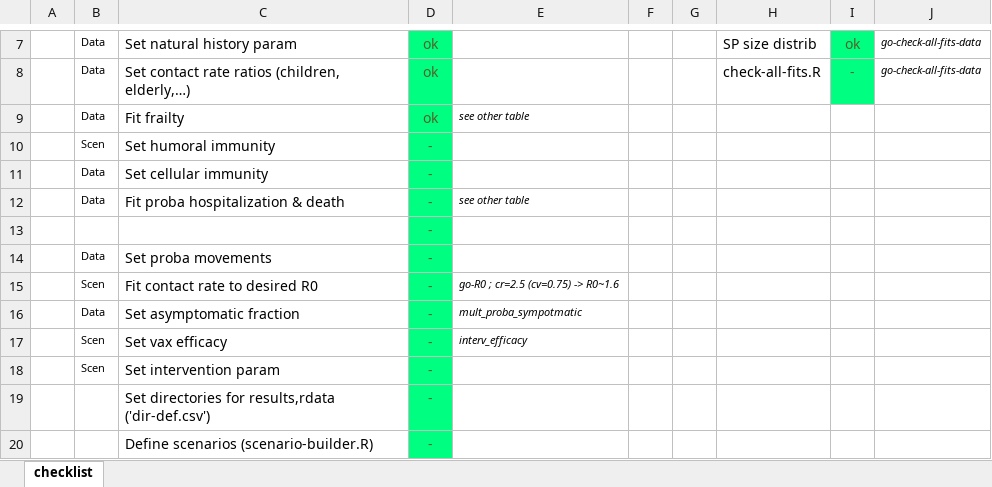
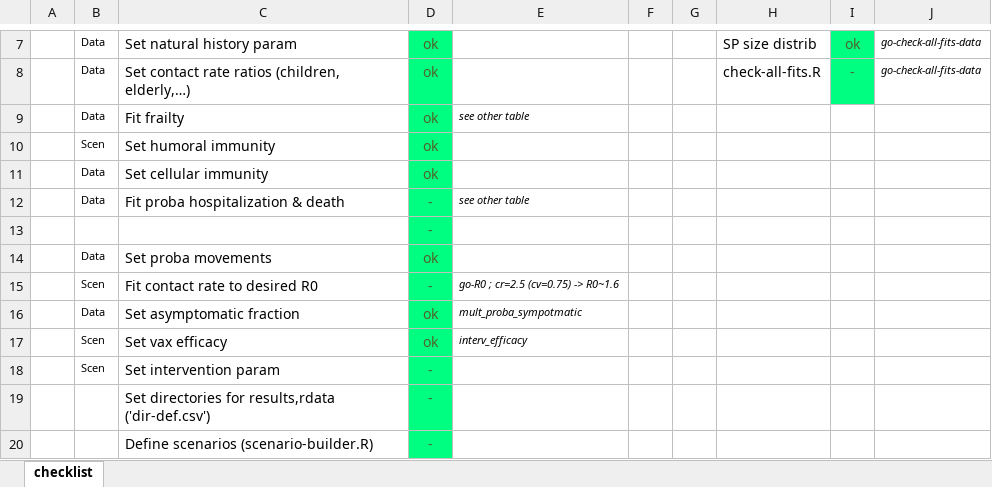
Before and after one commit to davidchampredon/naf, an Excel workbook: _checkllist.xlsx, sheet checklist, drawn as a sheet; only a part is shown, gaps mark what is left out; values as stored, in another font and other column widths than the file's, no borders; conditional formats not drawn; the diff names each change by its address in the sheet, - before the commit and + after, or states it on an @@ line.

Commit message:
minor edit

```diff
--- a/_checkllist.xlsx (sheet checklist)
+++ b/_checkllist.xlsx (sheet checklist)
-D10:D11: -
+D10:D11: ok
-D14: -
+D14: ok
-D16:D17: -
+D16:D17: ok
```
